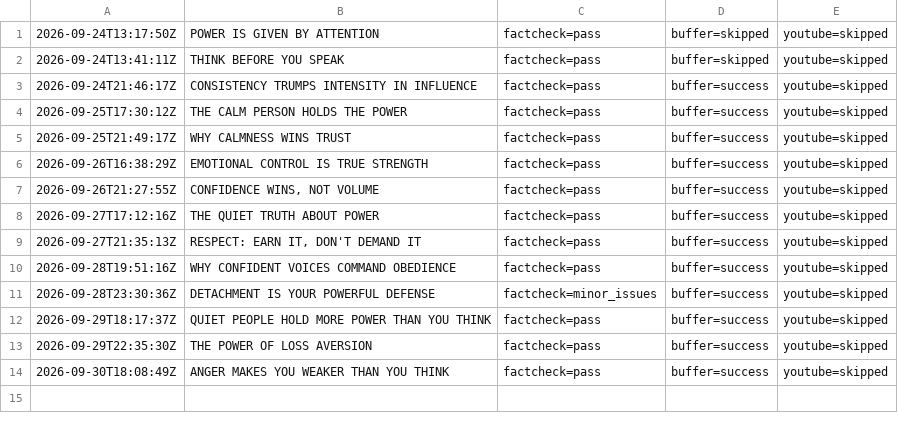
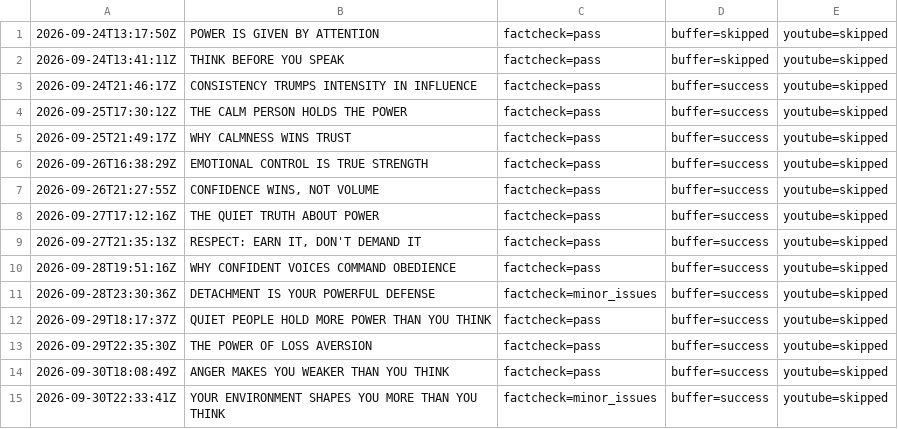
Before and after one commit to oceanfarm1992-design/Auto-Video-Flows, a CSV file: logs/history_power_psychology.csv, drawn as a sheet; the diff names each change by its address in the sheet, - before the commit and + after, or states it on an @@ line.

```diff
--- a/logs/history_power_psychology.csv
+++ b/logs/history_power_psychology.csv
+row 15: 2026-09-30T22:33:41Z | YOUR ENVIRONMENT SHAPES YOU MORE THAN YOU THINK | factcheck=minor_issues | buffer=success | youtube=skipped
```
Also changed, not shown: 1 other file.
